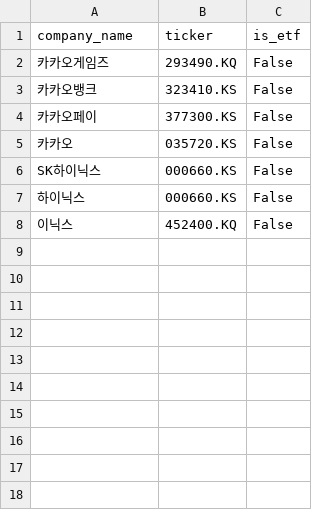
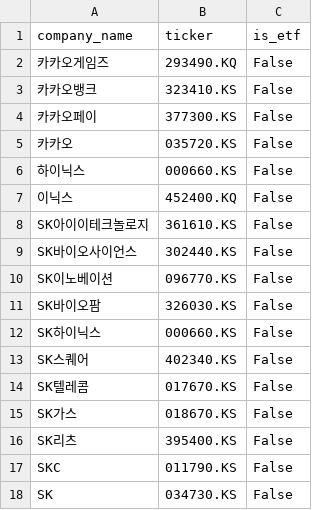
Before and after one commit to Bonitabueno/Finance_Infomation_Management, a CSV file: KRX.csv, drawn as a sheet.

Commit message:
Update KRX.csv

```diff
--- a/KRX.csv
+++ b/KRX.csv
@@ -5,4 +5,14 @@ company_name,ticker,is_etf
 카카오,035720.KS,False
-SK하이닉스,000660.KS,False
 하이닉스,000660.KS,False
 이닉스,452400.KQ,False
+SK아이이테크놀로지,361610.KS,False
+SK바이오사이언스,302440.KS,False
+SK이노베이션,096770.KS,False
+SK바이오팜,326030.KS,False
+SK하이닉스,000660.KS,False
+SK스퀘어,402340.KS,False
+SK텔레콤,017670.KS,False
+SK가스,018670.KS,False
+SK리츠,395400.KS,False
+SKC,011790.KS,False
+SK,034730.KS,False
```
